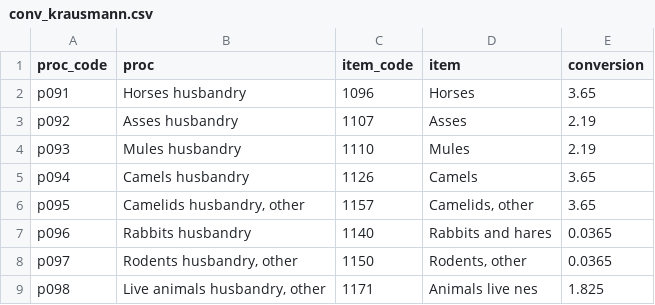
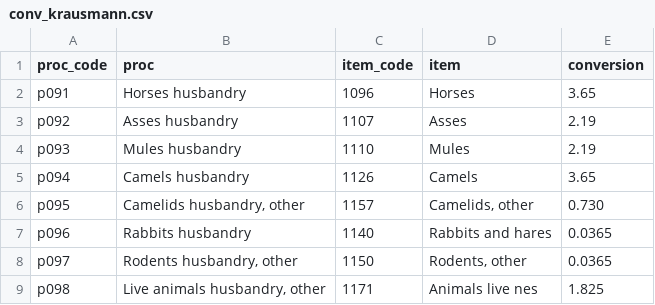
Before and after one commit to fineprint-global/fabio, a CSV file: inst/conv_krausmann.csv, drawn as a sheet.

```diff
--- a/inst/conv_krausmann.csv
+++ b/inst/conv_krausmann.csv
@@ -5,3 +5,3 @@ p093,Mules husbandry,1110,Mules,2.19
 p094,Camels husbandry,1126,Camels,3.65
-p095,"Camelids husbandry, other",1157,"Camelids, other",3.65
+p095,"Camelids husbandry, other",1157,"Camelids, other",0.730
 p096,Rabbits husbandry,1140,Rabbits and hares,0.0365
```
Also changed, not shown: inst/conc_crop-cbs.csv, 1 other file.
